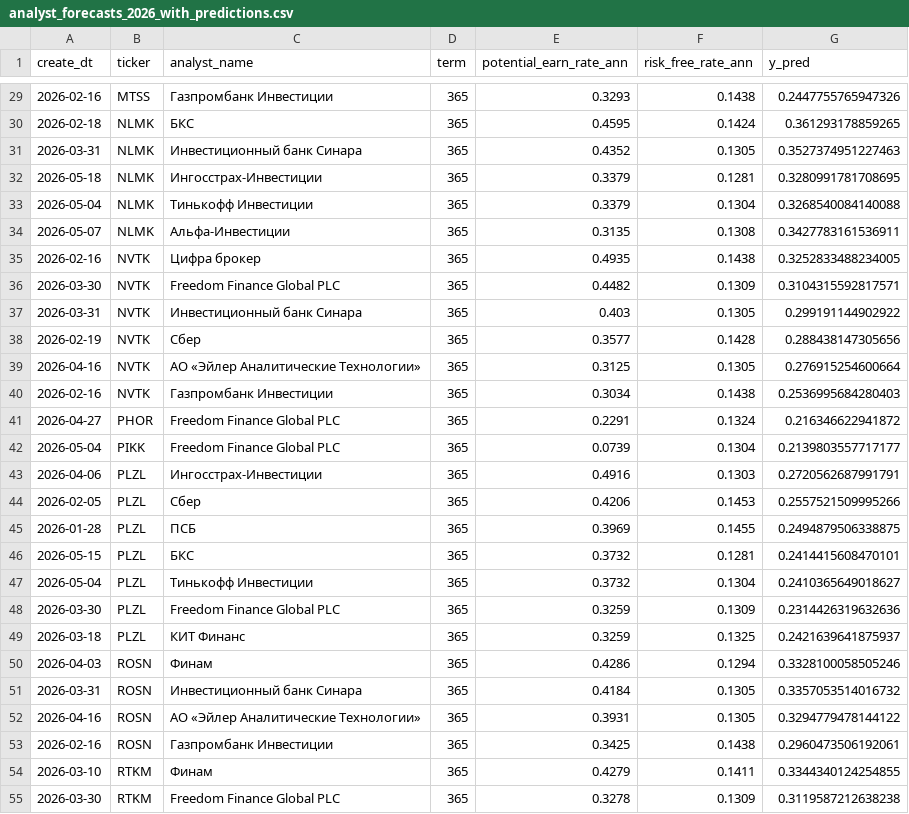
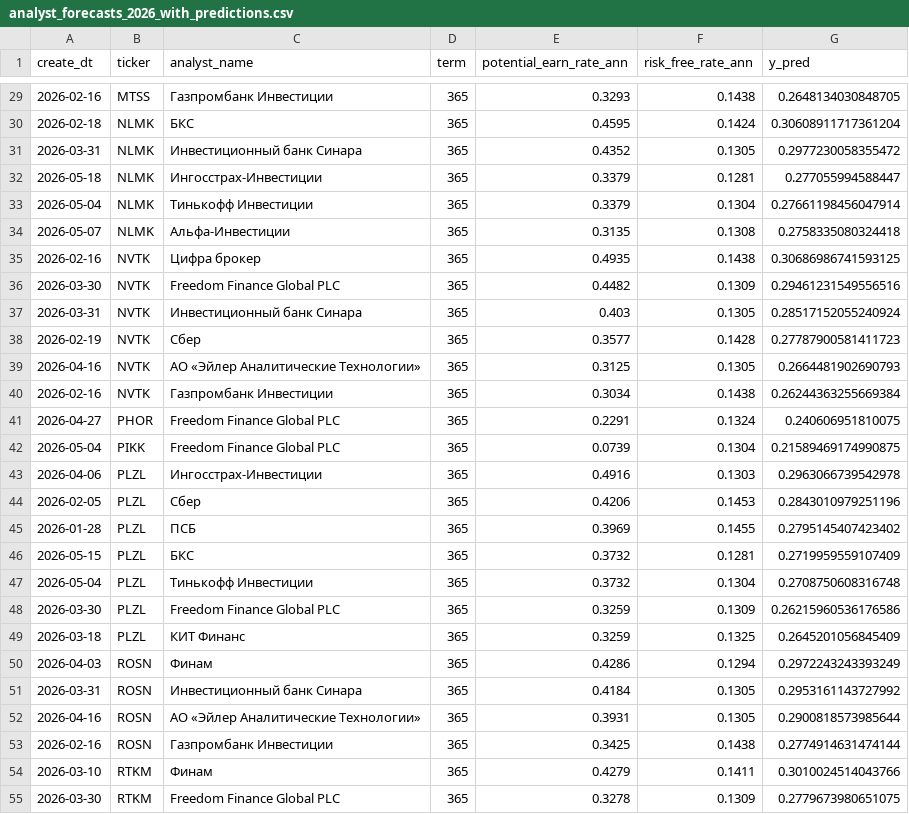
Before and after one commit to skof44/bl_portfolio_report, a CSV file: data/analyst_forecasts_2026_with_predictions.csv, drawn as a sheet; only a part is shown, gaps mark what is left out; the diff covers the shown part only.

```diff
--- a/data/analyst_forecasts_2026_with_predictions.csv
+++ b/data/analyst_forecasts_2026_with_predictions.csv
@@ -29,27 +29,27 @@ create_dt,ticker,analyst_name,term,potential_earn_rate_ann,risk_free_rate_ann,y_
-2026-02-16,MTSS,Газпромбанк Инвестиции,365,0.3293,0.1438,0.2447755765947326
-2026-02-18,NLMK,БКС,365,0.4595,0.1424,0.361293178859265
-2026-03-31,NLMK,Инвестиционный банк Синара,365,0.4352,0.1305,0.3527374951227463
-2026-05-18,NLMK,Ингосстрах-Инвестиции,365,0.3379,0.1281,0.3280991781708695
-2026-05-04,NLMK,Тинькофф Инвестиции,365,0.3379,0.1304,0.3268540084140088
-2026-05-07,NLMK,Альфа-Инвестиции,365,0.3135,0.1308,0.3427783161536911
-2026-02-16,NVTK,Цифра брокер,365,0.4935,0.1438,0.3252833488234005
-2026-03-30,NVTK,Freedom Finance Global PLC,365,0.4482,0.1309,0.3104315592817571
-2026-03-31,NVTK,Инвестиционный банк Синара,365,0.403,0.1305,0.299191144902922
-2026-02-19,NVTK,Сбер,365,0.3577,0.1428,0.288438147305656
-2026-04-16,NVTK,АО «Эйлер Аналитические Технологии»,365,0.3125,0.1305,0.276915254600664
-2026-02-16,NVTK,Газпромбанк Инвестиции,365,0.3034,0.1438,0.2536995684280403
-2026-04-27,PHOR,Freedom Finance Global PLC,365,0.2291,0.1324,0.216346622941872
-2026-05-04,PIKK,Freedom Finance Global PLC,365,0.0739,0.1304,0.2139803557717177
-2026-04-06,PLZL,Ингосстрах-Инвестиции,365,0.4916,0.1303,0.2720562687991791
-2026-02-05,PLZL,Сбер,365,0.4206,0.1453,0.2557521509995266
-2026-01-28,PLZL,ПСБ,365,0.3969,0.1455,0.2494879506338875
-2026-05-15,PLZL,БКС,365,0.3732,0.1281,0.2414415608470101
-2026-05-04,PLZL,Тинькофф Инвестиции,365,0.3732,0.1304,0.2410365649018627
-2026-03-30,PLZL,Freedom Finance Global PLC,365,0.3259,0.1309,0.2314426319632636
-2026-03-18,PLZL,КИТ Финанс,365,0.3259,0.1325,0.2421639641875937
-2026-04-03,ROSN,Финам,365,0.4286,0.1294,0.3328100058505246
-2026-03-31,ROSN,Инвестиционный банк Синара,365,0.4184,0.1305,0.3357053514016732
-2026-04-16,ROSN,АО «Эйлер Аналитические Технологии»,365,0.3931,0.1305,0.3294779478144122
-2026-02-16,ROSN,Газпромбанк Инвестиции,365,0.3425,0.1438,0.2960473506192061
-2026-03-10,RTKM,Финам,365,0.4279,0.1411,0.3344340124254855
-2026-03-30,RTKM,Freedom Finance Global PLC,365,0.3278,0.1309,0.3119587212638238
+2026-02-16,MTSS,Газпромбанк Инвестиции,365,0.3293,0.1438,0.2648134030848705
+2026-02-18,NLMK,БКС,365,0.4595,0.1424,0.30608911717361204
+2026-03-31,NLMK,Инвестиционный банк Синара,365,0.4352,0.1305,0.2977230058355472
+2026-05-18,NLMK,Ингосстрах-Инвестиции,365,0.3379,0.1281,0.277055994588447
+2026-05-04,NLMK,Тинькофф Инвестиции,365,0.3379,0.1304,0.27661198456047914
+2026-05-07,NLMK,Альфа-Инвестиции,365,0.3135,0.1308,0.2758335080324418
+2026-02-16,NVTK,Цифра брокер,365,0.4935,0.1438,0.30686986741593125
+2026-03-30,NVTK,Freedom Finance Global PLC,365,0.4482,0.1309,0.29461231549556516
+2026-03-31,NVTK,Инвестиционный банк Синара,365,0.403,0.1305,0.28517152055240924
+2026-02-19,NVTK,Сбер,365,0.3577,0.1428,0.27787900581411723
+2026-04-16,NVTK,АО «Эйлер Аналитические Технологии»,365,0.3125,0.1305,0.2664481902690793
+2026-02-16,NVTK,Газпромбанк Инвестиции,365,0.3034,0.1438,0.26244363255669384
+2026-04-27,PHOR,Freedom Finance Global PLC,365,0.2291,0.1324,0.240606951810075
+2026-05-04,PIKK,Freedom Finance Global PLC,365,0.0739,0.1304,0.21589469174990875
+2026-04-06,PLZL,Ингосстрах-Инвестиции,365,0.4916,0.1303,0.2963066739542978
+2026-02-05,PLZL,Сбер,365,0.4206,0.1453,0.2843010979251196
+2026-01-28,PLZL,ПСБ,365,0.3969,0.1455,0.2795145407423402
+2026-05-15,PLZL,БКС,365,0.3732,0.1281,0.2719959559107409
+2026-05-04,PLZL,Тинькофф Инвестиции,365,0.3732,0.1304,0.2708750608316748
+2026-03-30,PLZL,Freedom Finance Global PLC,365,0.3259,0.1309,0.26215960536176586
+2026-03-18,PLZL,КИТ Финанс,365,0.3259,0.1325,0.2645201056845409
+2026-04-03,ROSN,Финам,365,0.4286,0.1294,0.2972243243393249
+2026-03-31,ROSN,Инвестиционный банк Синара,365,0.4184,0.1305,0.2953161143727992
+2026-04-16,ROSN,АО «Эйлер Аналитические Технологии»,365,0.3931,0.1305,0.2900818573985644
+2026-02-16,ROSN,Газпромбанк Инвестиции,365,0.3425,0.1438,0.2774914631474144
+2026-03-10,RTKM,Финам,365,0.4279,0.1411,0.3010024514043766
+2026-03-30,RTKM,Freedom Finance Global PLC,365,0.3278,0.1309,0.2779673980651075
```
Also changed, not shown: 38 edited cells elsewhere in this file, 15 other files.
